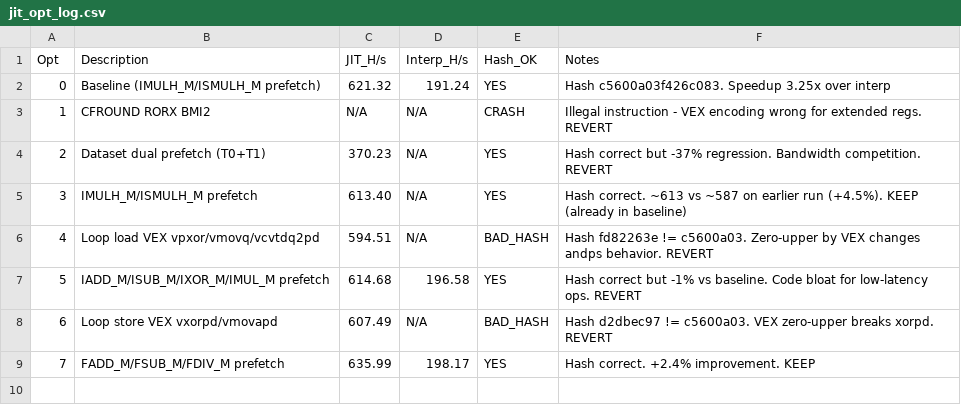
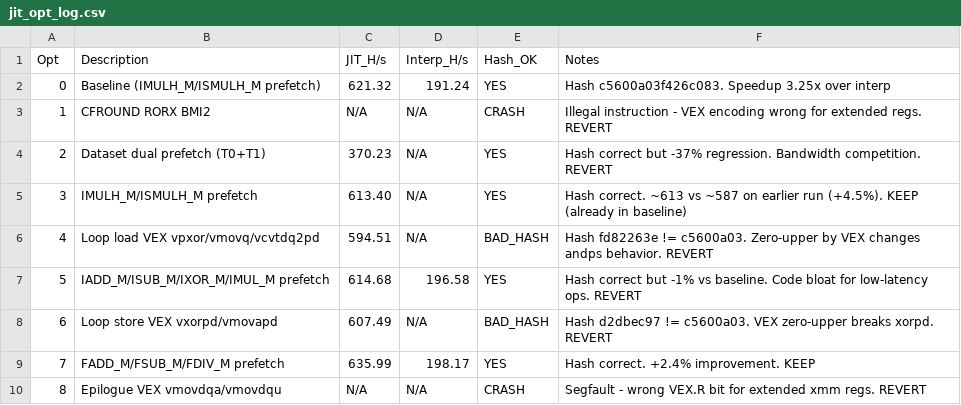
Before and after one commit to TymekTM/XMR-Miner, a CSV file: jit_opt_log.csv, drawn as a sheet.

Commit message:
JIT: revert epilogue VEX, document failed attempt
Epilogue VEX vmovdqa/vmovdqu segfaults due to incorrect VEX.R bit
encoding for extended xmm registers (xmm8-xmm15). Too complex to
hand-encode correctly. Reverted to legacy SSE. Epilogue runs once
per program so benefit is negligible anyway.

```diff
--- a/jit_opt_log.csv
+++ b/jit_opt_log.csv
@@ -9 +9,2 @@ Opt,Description,JIT_H/s,Interp_H/s,Hash_OK,Notes
 7,FADD_M/FSUB_M/FDIV_M prefetch,635.99,198.17,YES,Hash correct. +2.4% improvement. KEEP
+8,Epilogue VEX vmovdqa/vmovdqu,N/A,N/A,CRASH,Segfault - wrong VEX.R bit for extended xmm regs. REVERT
```
